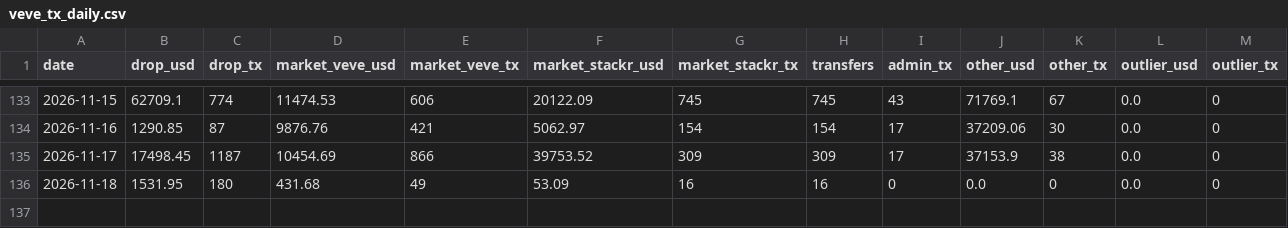
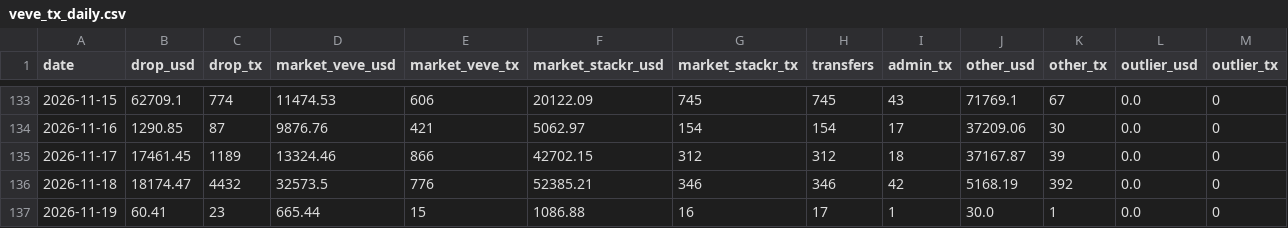
Before and after one commit to Leonessa2/scrapeur-veve, a CSV file: data/veve_tx_daily.csv, drawn as a sheet; only a part is shown, gaps mark what is left out.

```diff
--- a/data/veve_tx_daily.csv
+++ b/data/veve_tx_daily.csv
@@ -134,3 +134,4 @@ date,drop_usd,drop_tx,market_veve_usd,market_veve_tx,market_stackr_usd,market_st
 2026-11-16,1290.85,87,9876.76,421,5062.97,154,154,17,37209.06,30,0.0,0
-2026-11-17,17498.45,1187,10454.69,866,39753.52,309,309,17,37153.9,38,0.0,0
-2026-11-18,1531.95,180,431.68,49,53.09,16,16,0,0.0,0,0.0,0
+2026-11-17,17461.45,1189,13324.46,866,42702.15,312,312,18,37167.87,39,0.0,0
+2026-11-18,18174.47,4432,32573.5,776,52385.21,346,346,42,5168.19,392,0.0,0
+2026-11-19,60.41,23,665.44,15,1086.88,16,17,1,30.0,1,0.0,0
```
